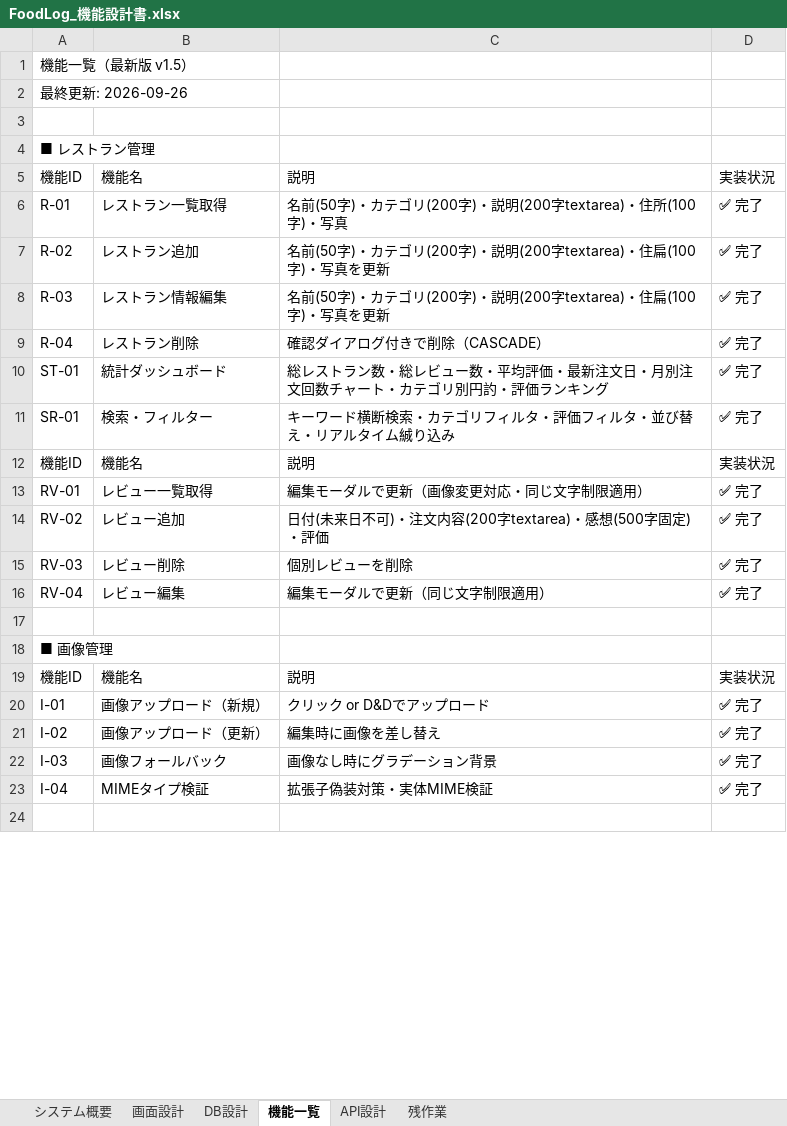
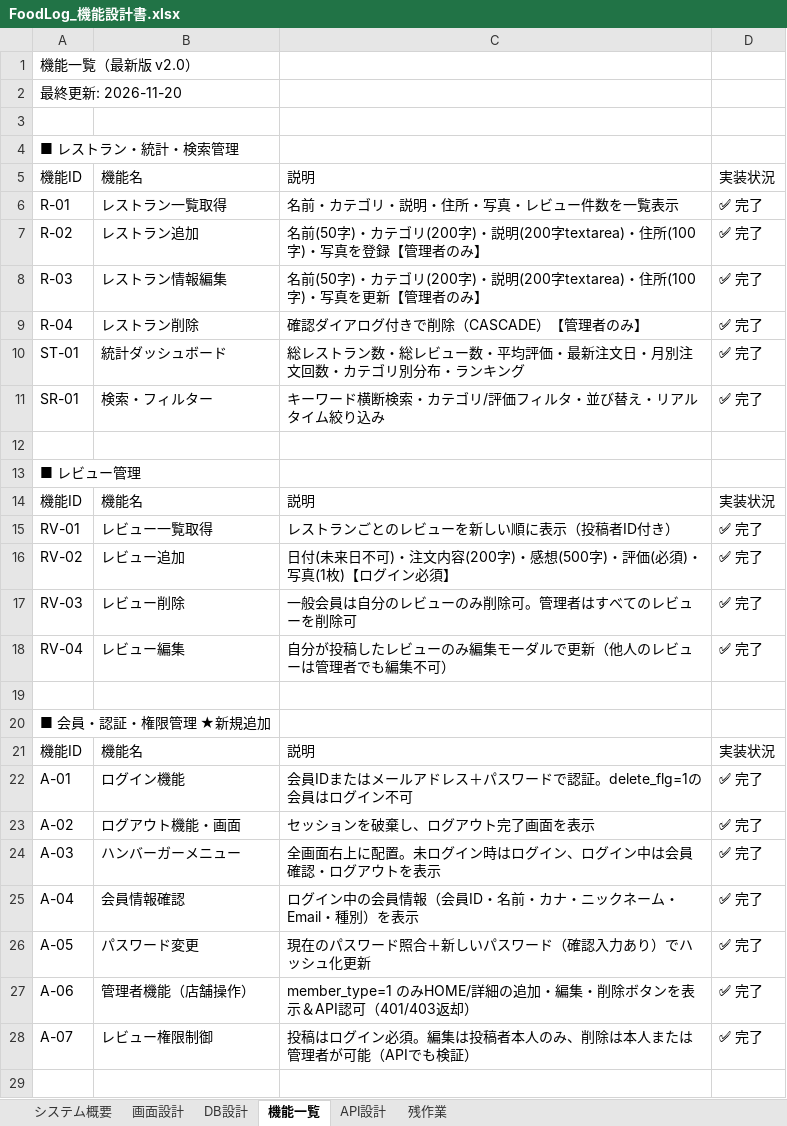
Before and after one commit to Anwaiii/foodlog, an Excel workbook: docs/FoodLog_機能設計書.xlsx, sheet 機能一覧, drawn as a sheet; only a part is shown; values as stored, in another font and other column widths than the file's, no cell formats; removed rows and columns are numbered as before the commit, all else as after; the diff covers the shown part only; the diff names each change by its address in the sheet, - before the commit and + after, or states it on an @@ line.

Commit message:
feat: add member auth, admin permissions, hamburger menu, and 1-column review modal

```diff
--- a/docs/FoodLog_機能設計書.xlsx (sheet 機能一覧)
+++ b/docs/FoodLog_機能設計書.xlsx (sheet 機能一覧)
-A1: 機能一覧（最新版 v1.5）
+A1: 機能一覧（最新版 v2.0）
-A2: 最終更新: 2026-09-26
+A2: 最終更新: 2026-11-20
-A4: ■ レストラン管理
+A4: ■ レストラン・統計・検索管理
-C6: 名前(50字)・カテゴリ(200字)・説明(200字textarea)・住所(100字)・写真
+C6: 名前・カテゴリ・説明・住所・写真・レビュー件数を一覧表示
-C7: …字textarea)・住扁(100字)・写真を更新
+C7: …字textarea)・住所(100字)・写真を登録【管理者のみ】
-C8: …字textarea)・住扁(100字)・写真を更新
+C8: …字textarea)・住所(100字)・写真を更新【管理者のみ】
-C9: 確認ダイアログ付きで削除（CASCADE）
+C9: 確認ダイアログ付きで削除（CASCADE）【管理者のみ】
-C10: …注文回数チャート・カテゴリ別円訋・評価ランキン…
+C10: …注文回数・カテゴリ別分布・ランキン…
-C11: キーワード横断検索・カテゴリフィルタ・評価フィルタ・並び替え・リアルタイム絾り込み
+C11: キーワード横断検索・カテゴリ/評価フィルタ・並び替え・リアルタイム絞り込み
+row 12: (empty)
+row 13: ■ レビュー管理
-C15: 編集モーダルで更新（画像変更対応・同じ文字制限適用）
+C15: レストランごとのレビューを新しい順に表示（投稿者ID付き）
-C16: …内容(200字textarea)・感想(500字固定)・評価
+C16: …内容(200字)・感想(500字)・評価(必須)・写真(1枚)【ログイン必須】
-C17: 個別レビューを削除
+C17: 一般会員は自分のレビューのみ削除可。管理者はすべてのレビューを削除可
-C18: 編集モーダルで更新（同じ文字制限適用）
+C18: 自分が投稿したレビューのみ編集モーダルで更新（他人のレビューは管理者でも編集不可）
-A20: ■ 画像管理
+A20: ■ 会員・認証・権限管理 ★新規追加
-row 20: I-01 | 画像アップロード（新規） | クリック or D&Dでアップロード | ✅ 完了
-row 21: I-02 | 画像アップロード（更新） | 編集時に画像を差し替え | ✅ 完了
-row 22: I-03 | 画像フォールバック | 画像なし時にグラデーション背景 | ✅ 完了
-row 23: I-04 | MIMEタイプ検証 | 拡張子偽装対策・実体MIME検証 | ✅ 完了
+row 22: A-01 | ログイン機能 | 会員IDまたはメールアドレス＋パスワードで認証。delete_flg=1の会員はログイン不可 | ✅ 完了
+row 23: A-02 | ログアウト機能・画面 | セッションを破棄し、ログアウト完了画面を表示 | ✅ 完了
+row 24: A-03 | ハンバーガーメニュー | 全画面右上に配置。未ログイン時はログイン、ログイン中は会員確認・ログアウトを表示 | ✅ 完了
+row 25: A-04 | 会員情報確認 | ログイン中の会員情報（会員ID・名前・カナ・ニックネーム・Email・種別）を表示 | ✅ 完了
+row 26: A-05 | パスワード変更 | 現在のパスワード照合＋新しいパスワード（確認入力あり）でハッシュ化更新 | ✅ 完了
+row 27: A-06 | 管理者機能（店舗操作） | member_type=1 のみHOME/詳細の追加・編集・削除ボタンを表示＆API認可（401/403返却） | ✅ 完了
+row 28: A-07 | レビュー権限制御 | 投稿はログイン必須。編集は投稿者本人のみ、削除は本人または管理者が可能（APIでも検証） | ✅ 完了
```
Also changed, not shown: 2 added rows, 8 removed rows and 1 edited cell elsewhere in this sheet, sheet 画面設計, sheet API設計, sheet DB設計, sheet システム概要, cell formats, 25 other files.
